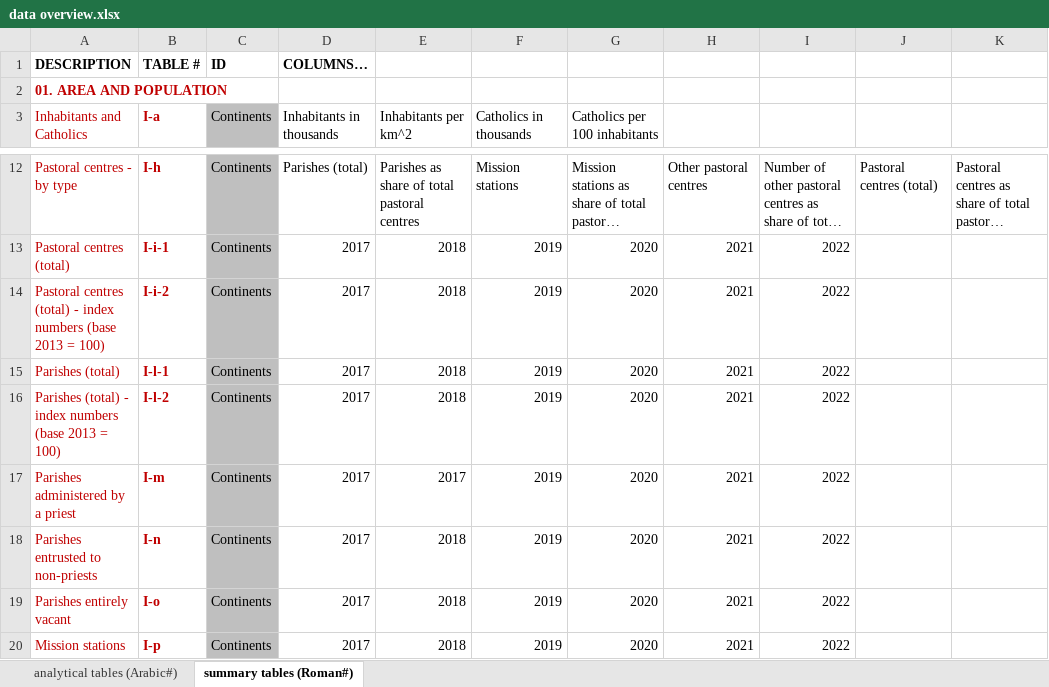
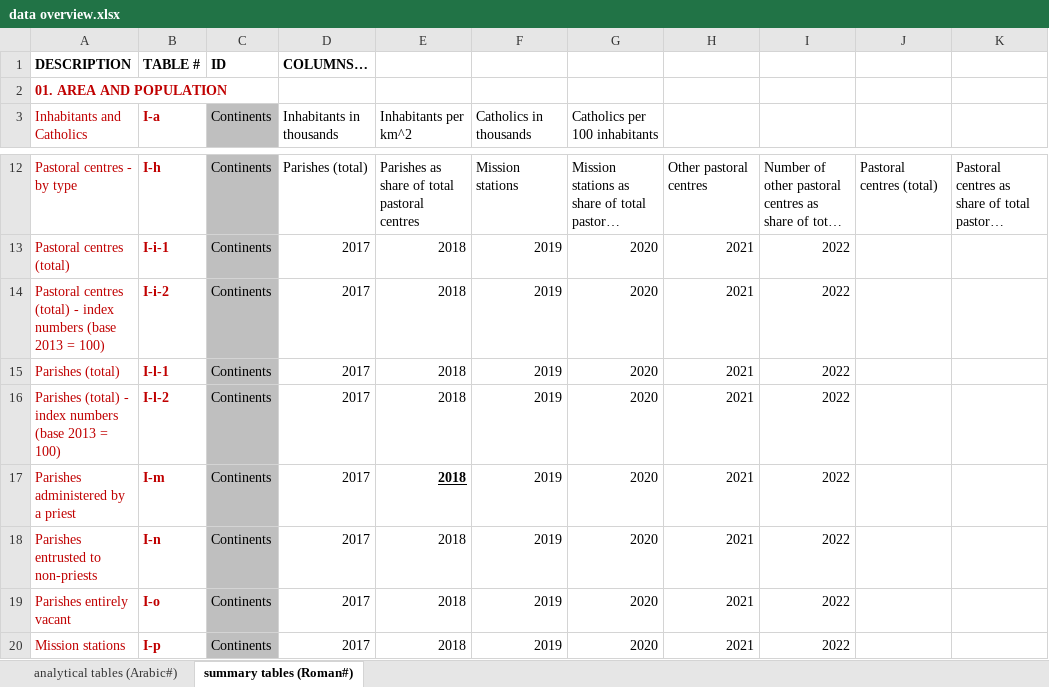
Before and after one commit to ClaudiaSchiavetti/Consulting_Catholic_Church, an Excel workbook: data overview.xlsx, sheet summary tables (Roman#), drawn as a sheet; only a part is shown, gaps mark what is left out; long unchanged cells end in …; values as stored, in another font and other column widths than the file's, no borders; conditional formats not drawn; the diff names each change by its address in the sheet, - before the commit and + after, or states it on an @@ line.

Commit message:
corrected more values

```diff
--- a/data overview.xlsx (sheet summary tables (Roman#))
+++ b/data overview.xlsx (sheet summary tables (Roman#))
-E17 (Inhabitants per km^2): 2017
+E17 (Inhabitants per km^2): 2018
@@ E17 bold: off → on, underline: off → on @@
```
